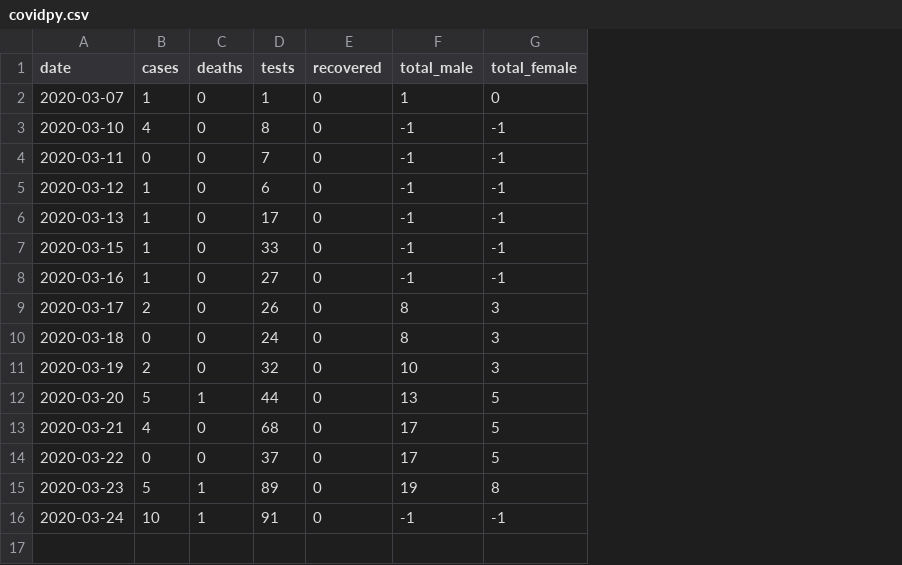
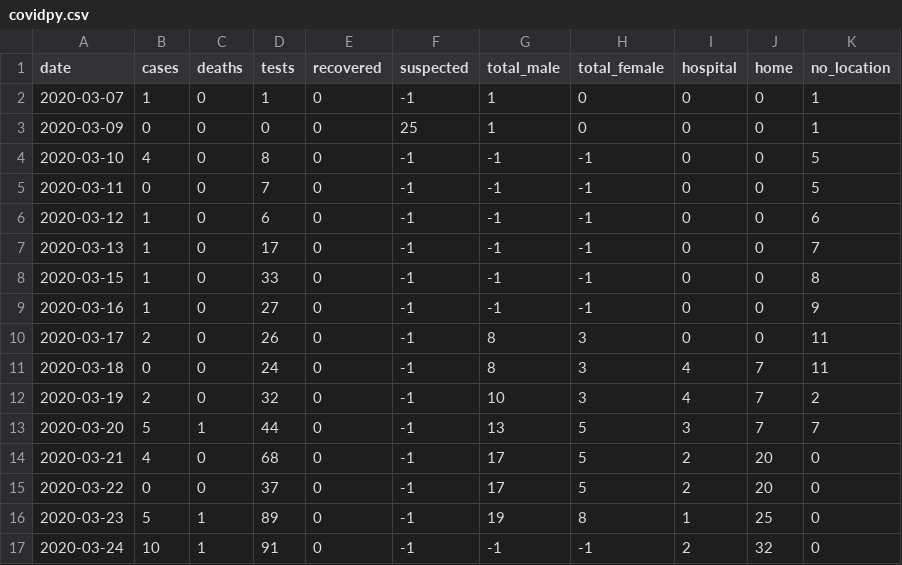
Before and after one commit to torresmateo/covidpy-rest, a CSV file: covidpy.csv, drawn as a sheet; addresses are those after the commit; the diff names each change by its address in the sheet, - before the commit and + after, or states it on an @@ line.

Commit message:
update data

```diff
--- a/covidpy.csv
+++ b/covidpy.csv
+column F (suspected), row 2: -1; rows 4-17: all -1
+column I (hospital), row 2: 0; rows 4-17: 0 | 0 | 0 | 0 | 0 | 0 | 0 | 4 | 4 | 3 | 2 | 2 | 1 | 2
+column J (home), row 2: 0; rows 4-17: 0 | 0 | 0 | 0 | 0 | 0 | 0 | 7 | 7 | 7 | 20 | 20 | 25 | 32
+column K (no_location), row 2: 1; rows 4-17: 5 | 5 | 6 | 7 | 8 | 9 | 11 | 11 | 2 | 7 | 0 | 0 | 0 | 0
+row 3: 2020-03-09 | 0 | 0 | 0 | 0 | 25 | 1 | 0 | 0 | 0 | 1
```
